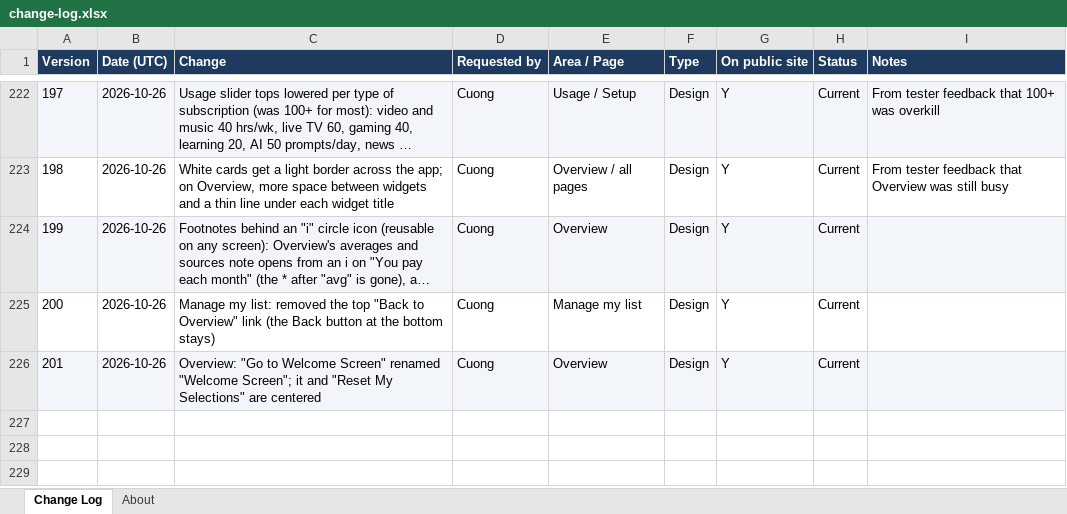
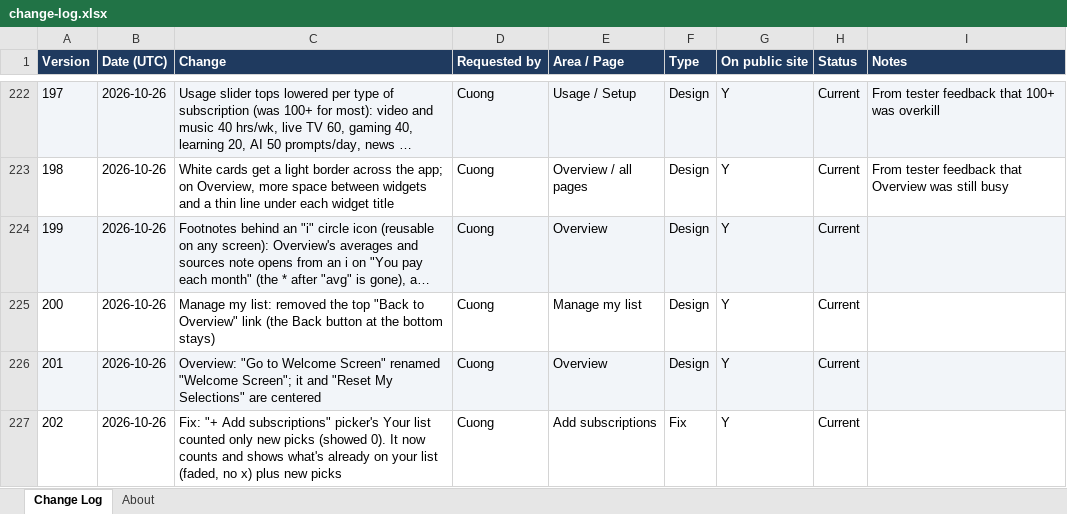
Before and after one commit to cquach1004/Subscription-keeper, an Excel workbook: changelog/change-log.xlsx, sheet Change Log, drawn as a sheet; only a part is shown, gaps mark what is left out; long unchanged cells end in …; values as stored, in another font and other column widths than the file's, no borders; the diff names each change by its address in the sheet, - before the commit and + after, or states it on an @@ line.

```diff
--- a/changelog/change-log.xlsx (sheet Change Log)
+++ b/changelog/change-log.xlsx (sheet Change Log)
+row 227: 202 | 2026-10-26 | Fix: "+ Add subscriptions" picker's Your list counted only new picks (showed 0). It now counts and shows what's already on your list (faded, no x) plus new picks | Cuong | Add subscriptions | Fix | Y | Current
```
Also changed, not shown: 4 other files.
